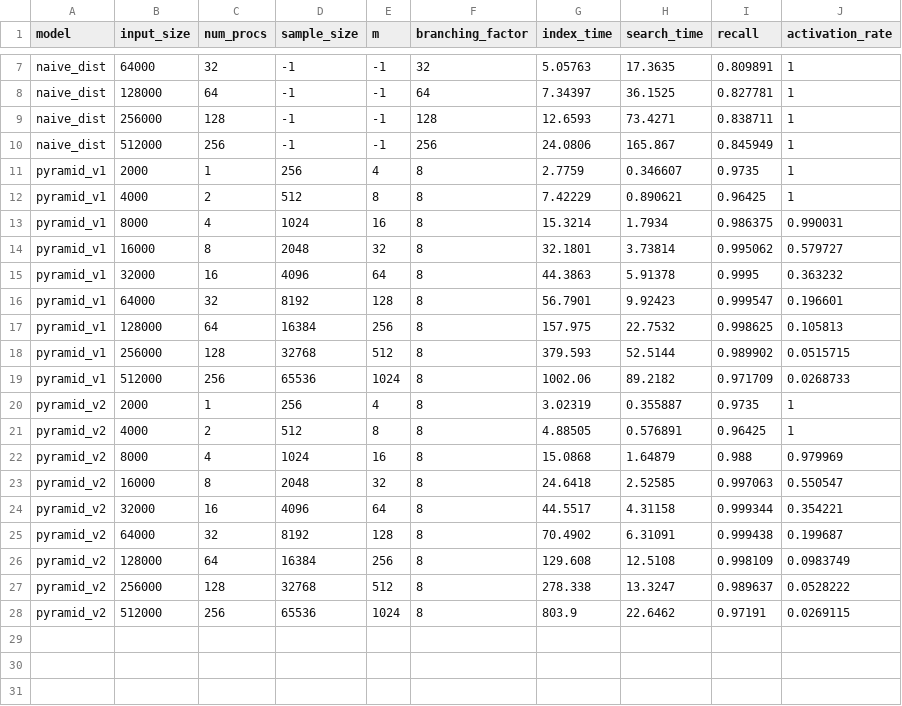
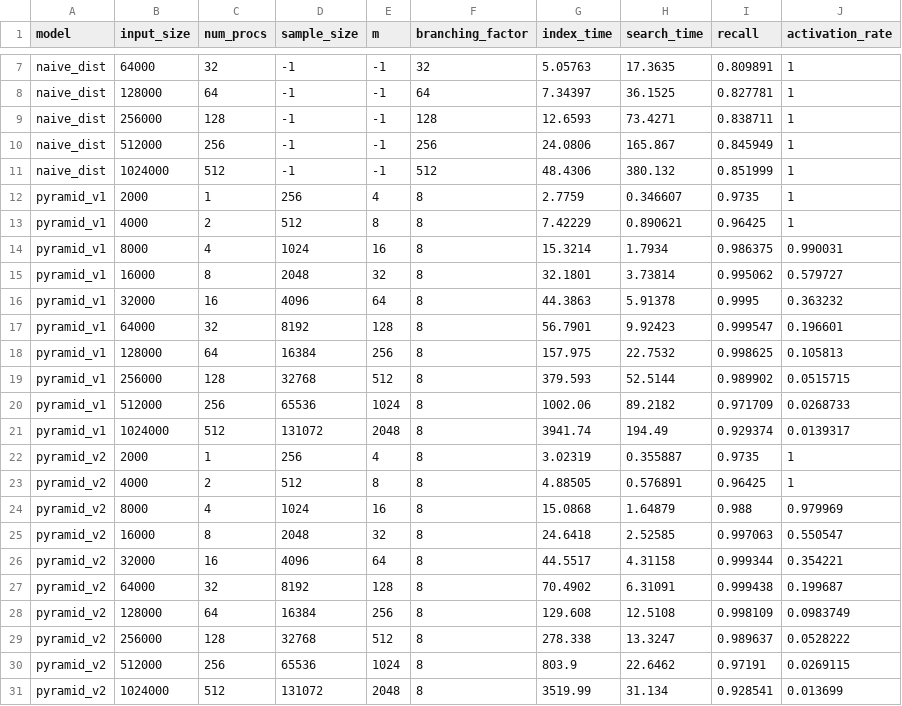
Before and after one commit to dhaura/anns, a CSV file: hnsw/output/weak_scaling/weak_scaling.csv, drawn as a sheet; only a part is shown, gaps mark what is left out.

Commit message:
Scale upto 512 processors for weak and strong scaling.

```diff
--- a/hnsw/output/weak_scaling/weak_scaling.csv
+++ b/hnsw/output/weak_scaling/weak_scaling.csv
@@ -10,2 +10,3 @@ naive_dist,256000,128,-1,-1,128,12.6593,73.4271,0.838711,1
 naive_dist,512000,256,-1,-1,256,24.0806,165.867,0.845949,1
+naive_dist,1024000,512,-1,-1,512,48.4306,380.132,0.851999,1
 pyramid_v1,2000,1,256,4,8,2.7759,0.346607,0.9735,1
@@ -19,2 +20,3 @@ pyramid_v1,256000,128,32768,512,8,379.593,52.5144,0.989902,0.0515715
 pyramid_v1,512000,256,65536,1024,8,1002.06,89.2182,0.971709,0.0268733
+pyramid_v1,1024000,512,131072,2048,8,3941.74,194.49,0.929374,0.0139317
 pyramid_v2,2000,1,256,4,8,3.02319,0.355887,0.9735,1
@@ -28 +30,2 @@ pyramid_v2,256000,128,32768,512,8,278.338,13.3247,0.989637,0.0528222
 pyramid_v2,512000,256,65536,1024,8,803.9,22.6462,0.97191,0.0269115
+pyramid_v2,1024000,512,131072,2048,8,3519.99,31.134,0.928541,0.013699
```
Also changed, not shown: hnsw/output/strong_scaling/strong_scaling.csv, 13 other files.
